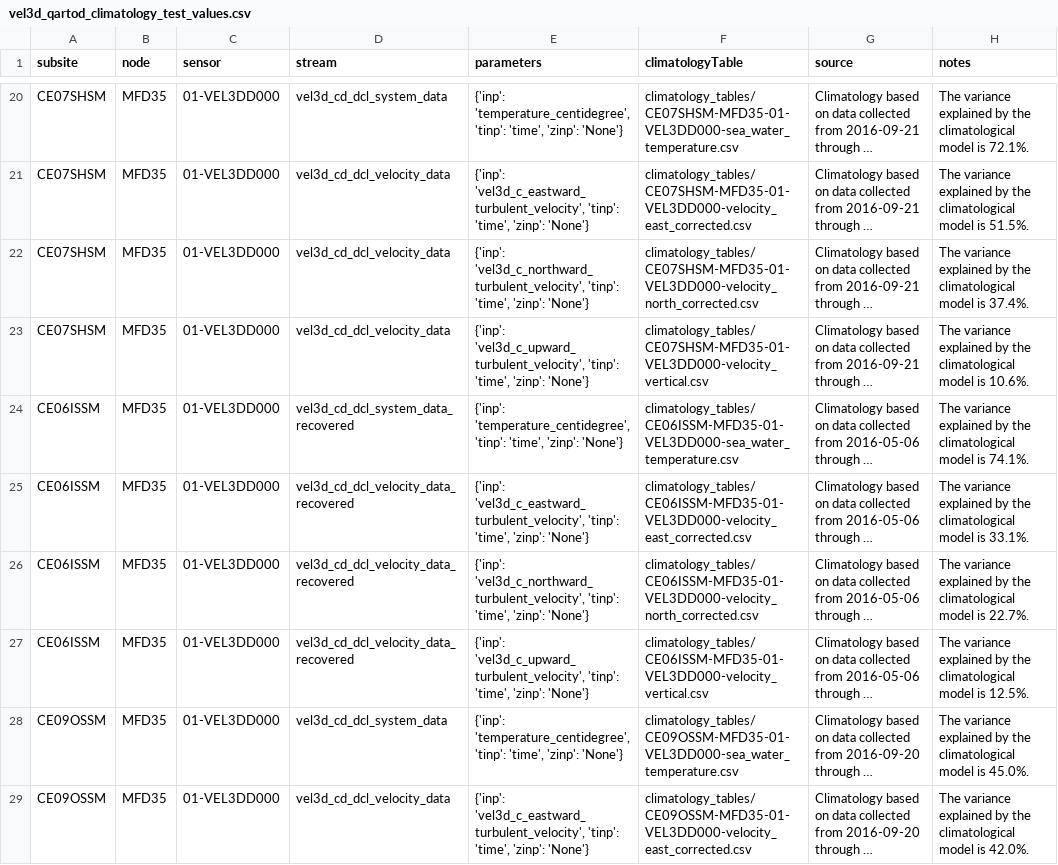
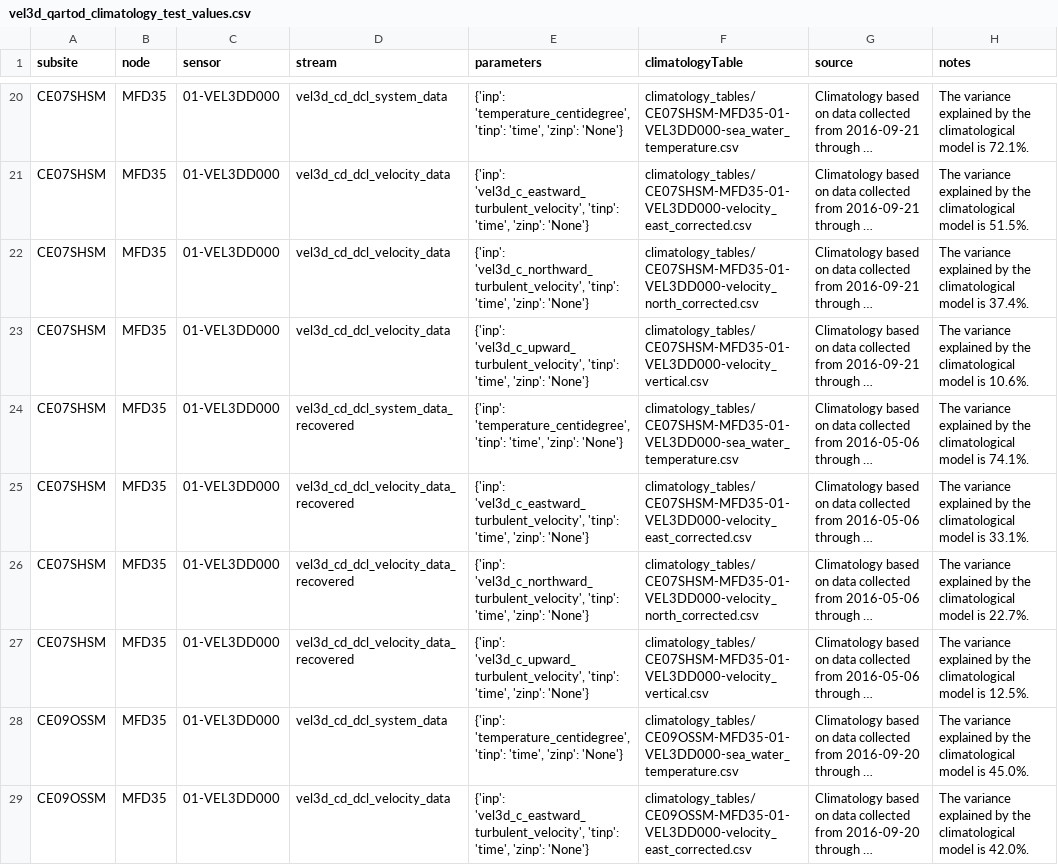
Before and after one commit to oceanobservatories/qc-lookup, a CSV file: qartod/vel3d/vel3d_qartod_climatology_test_values.csv, drawn as a sheet; only a part is shown, gaps mark what is left out; long unchanged cells end in …; the diff names each change by its address in the sheet, - before the commit and + after, or states it on an @@ line.

Commit message:
Correct typos in the climatology table

```diff
--- a/qartod/vel3d/vel3d_qartod_climatology_test_values.csv
+++ b/qartod/vel3d/vel3d_qartod_climatology_test_values.csv
-A24:A27 (subsite): CE06ISSM
+A24:A27 (subsite): CE07SHSM
-F24 (climatologyTable): climatology_tables/CE06ISSM-MFD35-01-VEL3DD000-sea_water_temperature.csv
+F24 (climatologyTable): climatology_tables/CE07SHSM-MFD35-01-VEL3DD000-sea_water_temperature.csv
-F25 (climatologyTable): climatology_tables/CE06ISSM-MFD35-01-VEL3DD000-velocity_east_corrected.csv
+F25 (climatologyTable): climatology_tables/CE07SHSM-MFD35-01-VEL3DD000-velocity_east_corrected.csv
-F26 (climatologyTable): climatology_tables/CE06ISSM-MFD35-01-VEL3DD000-velocity_north_corrected.csv
+F26 (climatologyTable): climatology_tables/CE07SHSM-MFD35-01-VEL3DD000-velocity_north_corrected.csv
-F27 (climatologyTable): climatology_tables/CE06ISSM-MFD35-01-VEL3DD000-velocity_vertical.csv
+F27 (climatologyTable): climatology_tables/CE07SHSM-MFD35-01-VEL3DD000-velocity_vertical.csv
```
